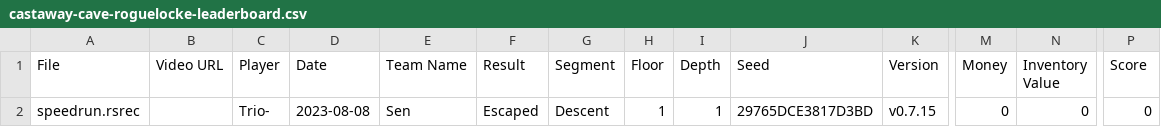
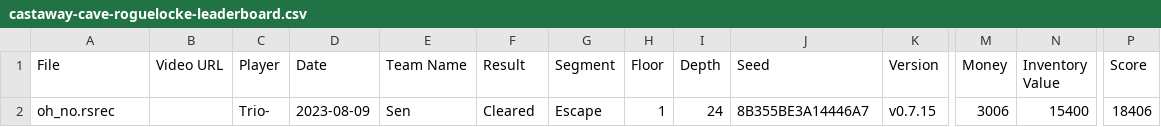
Before and after one commit to Shitpost-Sunkern/PMDO-Leaderboard, a CSV file: _data/castaway-cave-roguelocke-leaderboard.csv, drawn as a sheet; only a part is shown, gaps mark what is left out; removed rows and columns are numbered as before the commit, all else as after; rows hold the shown columns only; the diff names each change by its address in the sheet, - before the commit and + after, or states it on an @@ line.

Commit message:
Leaderboard update Wed Aug  9 01:20:56 EDT 2023

```diff
--- a/_data/castaway-cave-roguelocke-leaderboard.csv
+++ b/_data/castaway-cave-roguelocke-leaderboard.csv
-row 2: speedrun.rsrec |  | Trio- | 2023-08-08 | Sen | Escaped | Descent | 1 | 1 | 29765DCE3817D3BD | v0.7.15 | 0 | 0 | 0
+row 2: oh_no.rsrec |  | Trio- | 2023-08-09 | Sen | Cleared | Escape | 1 | 24 | 8B355BE3A14446A7 | v0.7.15 | 3006 | 15400 | 18406
```
Also changed, not shown: 4 other files.
